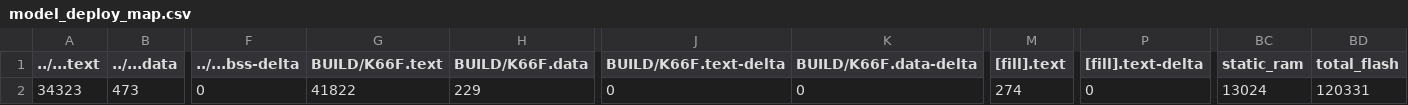
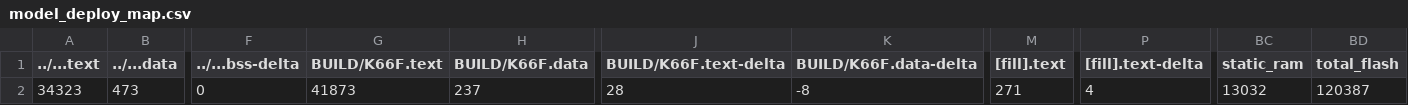
Before and after one commit to jerry0613/mbed07, a CSV file: src/model_deploy/BUILD/K66F/GCC_ARM-TFLITE/model_deploy_map.csv, drawn as a sheet; only a part is shown, gaps mark what is left out; the diff names each change by its address in the sheet, - before the commit and + after, or states it on an @@ line.

```diff
--- a/src/model_deploy/BUILD/K66F/GCC_ARM-TFLITE/model_deploy_map.csv
+++ b/src/model_deploy/BUILD/K66F/GCC_ARM-TFLITE/model_deploy_map.csv
-G2 (BUILD/K66F.text): 41822
+G2 (BUILD/K66F.text): 41873
-H2 (BUILD/K66F.data): 229
+H2 (BUILD/K66F.data): 237
-J2 (BUILD/K66F.text-delta): 0
+J2 (BUILD/K66F.text-delta): 28
-K2 (BUILD/K66F.data-delta): 0
+K2 (BUILD/K66F.data-delta): -8
-M2 ([fill].text): 274
+M2 ([fill].text): 271
-P2 ([fill].text-delta): 0
+P2 ([fill].text-delta): 4
-BC2 (static_ram): 13024
+BC2 (static_ram): 13032
-BD2 (total_flash): 120331
+BD2 (total_flash): 120387
```
Also changed, not shown: 18 other files.
